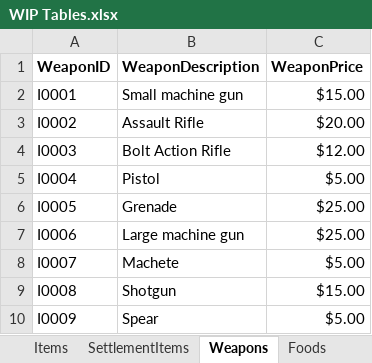
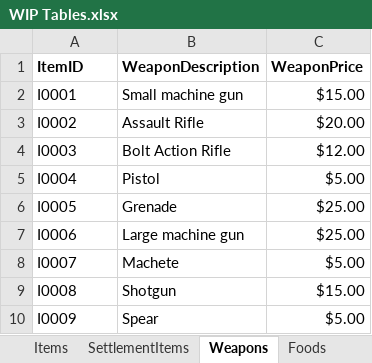
Before and after one commit to Jacob-W23/DatabaseIIGroupOne, an Excel workbook: WIP Tables.xlsx, sheet Weapons, drawn as a sheet; values as stored, in another font and other column widths than the file's, no borders; the diff names each change by its address in the sheet, - before the commit and + after, or states it on an @@ line.

```diff
--- a/WIP Tables.xlsx (sheet Weapons)
+++ b/WIP Tables.xlsx (sheet Weapons)
-A1: WeaponID
+A1: ItemID
```
Also changed, not shown: sheet PeopleSettlements, sheet PeopleMissions, sheet Missions, sheet Housing, sheet Jobs, sheet Foods, 1 more sheet, Doomsday_DD.xlsx.
